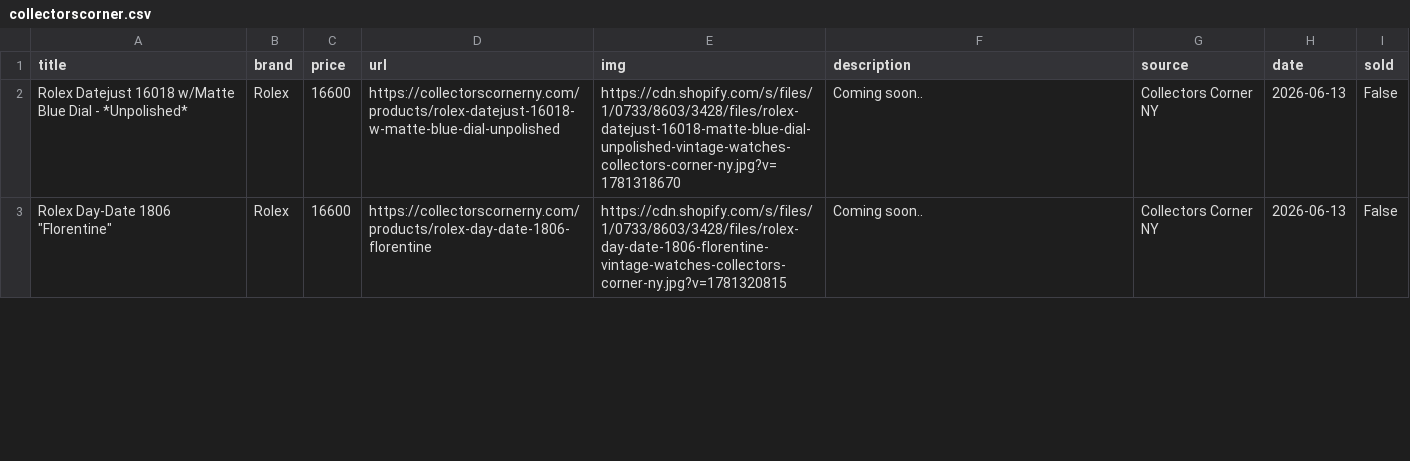
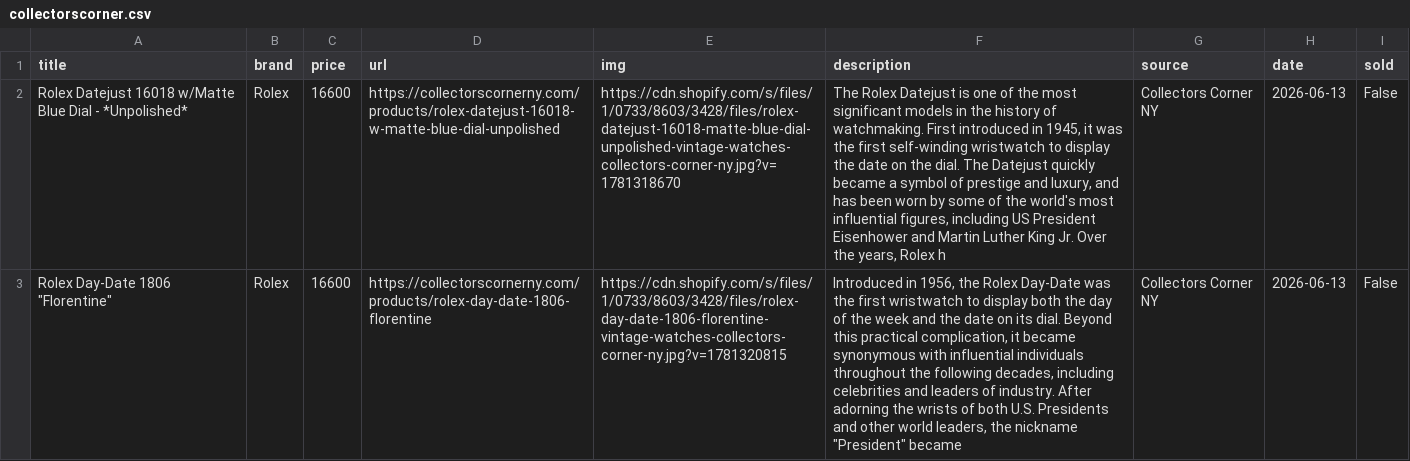
Before and after one commit to markatmutter-cloud/Dial, a CSV file: data/collectorscorner.csv, drawn as a sheet; only a part is shown; the diff covers the shown part only; the diff names each change by its address in the sheet, - before the commit and + after, or states it on an @@ line.

```diff
--- a/data/collectorscorner.csv
+++ b/data/collectorscorner.csv
-F2 (description): Coming soon..
+F2 (description): The Rolex Datejust is one of the most significant models in the history of watchmaking. First introduced in 1945, it was the first self-winding wristwatch to display the date on the dial. The Datejust quickly became a symbol of prestige and luxury, and has been worn by some of the world's most influential figures, including US President Eisenhower and Martin Luther King Jr. Over the years, Rolex h
-F3 (description): Coming soon..
+F3 (description): Introduced in 1956, the Rolex Day-Date was the first wristwatch to display both the day of the week and the date on its dial. Beyond this practical complication, it became synonymous with influential individuals throughout the following decades, including celebrities and leaders of industry. After adorning the wrists of both U.S. Presidents and other world leaders, the nickname "President" became
```
Also changed, not shown: 2 removed rows and 1 edited cell elsewhere in this file, data/craftandtailored.csv, data/huntington.csv, 12 other files.
